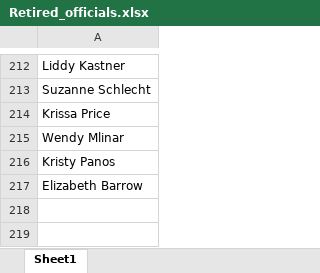
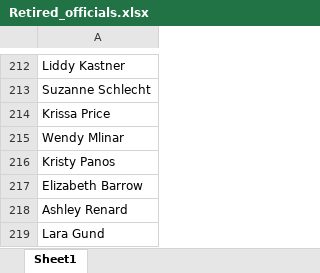
Before and after one commit to rachaelnaphtal/skating-orc, an Excel workbook: activityAnalysis/Retired_officials.xlsx, sheet Sheet1, drawn as a sheet; only a part is shown, gaps mark what is left out; values as stored, in another font and other column widths than the file's, no borders; the diff names each change by its address in the sheet, - before the commit and + after, or states it on an @@ line.

```diff
--- a/activityAnalysis/Retired_officials.xlsx (sheet Sheet1)
+++ b/activityAnalysis/Retired_officials.xlsx (sheet Sheet1)
+row 218: Ashley Renard
+row 219: Lara Gund
```
Also changed, not shown: activityAnalysis/Appointments_to_database.xlsx, activityAnalysis/US_Champs.xlsx, 15 other files.
